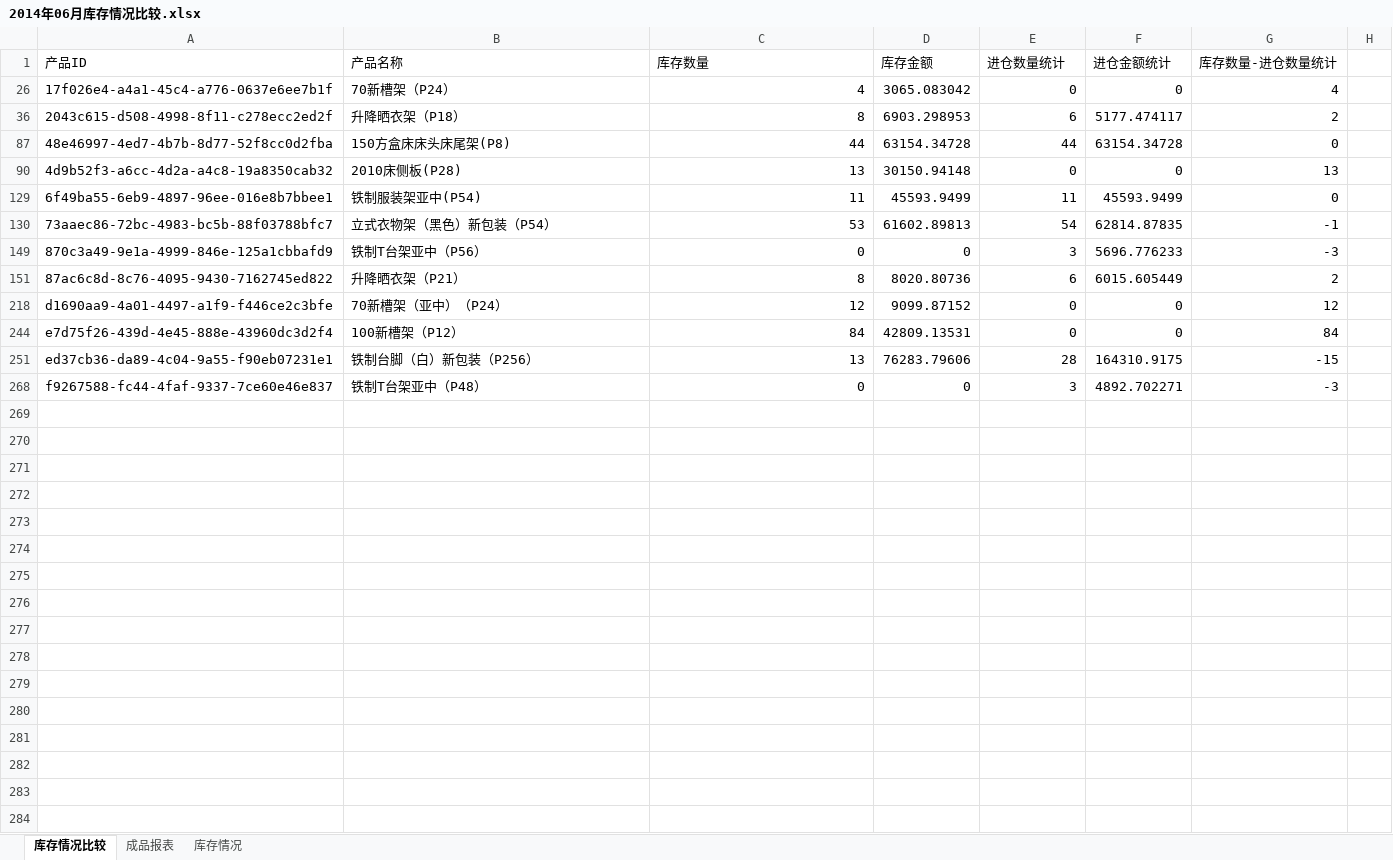
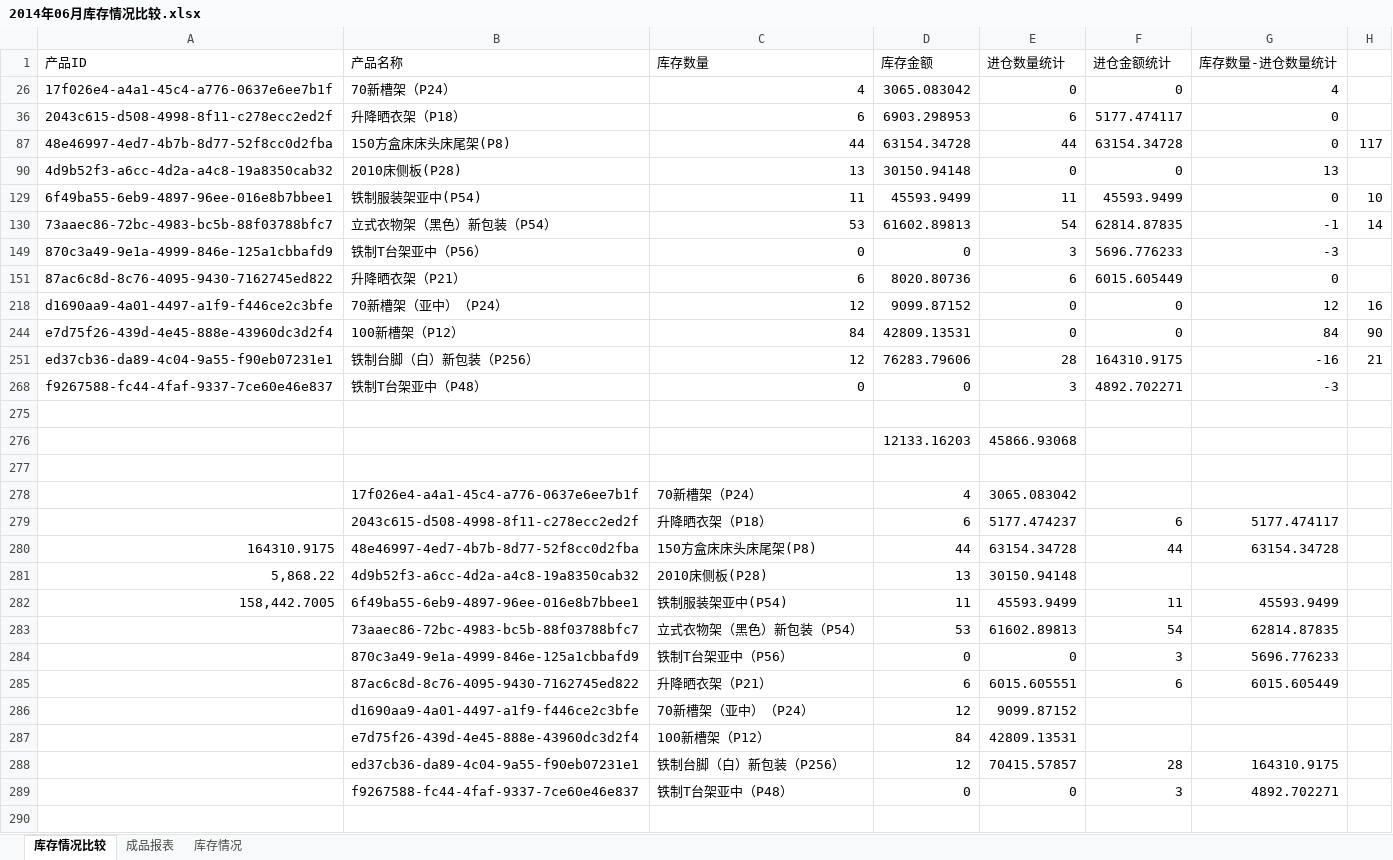
Before and after one commit to ZhangUranus/partner-fq, an Excel workbook: hot-deploy/partner/document/常用SQL/20140708/2014年06月库存情况比较.xlsx, sheet 库存情况比较, drawn as a sheet; only a part is shown; values as stored, in another font and other column widths than the file's, no cell formats; the diff covers the shown part only; the diff names each change by its address in the sheet, - before the commit and + after, or states it on an @@ line.

```diff
--- a/hot-deploy/partner/document/常用SQL/20140708/2014年06月库存情况比较.xlsx (sheet 库存情况比较)
+++ b/hot-deploy/partner/document/常用SQL/20140708/2014年06月库存情况比较.xlsx (sheet 库存情况比较)
-C36 (库存数量): 8
+C36 (库存数量): 6
-G36 (库存数量-进仓数量统计): 2
+G36 (库存数量-进仓数量统计): 0
-H87: (empty)
+H87: 117
-H129: (empty)
+H129: 10
-H130: (empty)
+H130: 14
-C151 (库存数量): 8
+C151 (库存数量): 6
-G151 (库存数量-进仓数量统计): 2
+G151 (库存数量-进仓数量统计): 0
-H218: (empty)
+H218: 16
-H244: (empty)
+H244: 90
-C251 (库存数量): 13
+C251 (库存数量): 12
-G251 (库存数量-进仓数量统计): -15
+G251 (库存数量-进仓数量统计): -16
-H251: (empty)
+H251: 21
+row 275: (empty)
+row 276:  |  |  | 12133.16203 | 45866.93068
+row 277: (empty)
+row 278:  | 17f026e4-a4a1-45c4-a776-0637e6ee7b1f | 70新槽架（P24） | 4 | 3065.083042
+row 279:  | 2043c615-d508-4998-8f11-c278ecc2ed2f | 升降晒衣架（P18） | 6 | 5177.474237 | 6 | 5177.474117
+row 280: 164310.9175 | 48e46997-4ed7-4b7b-8d77-52f8cc0d2fba | 150方盒床床头床尾架(P8) | 44 | 63154.34728 | 44 | 63154.34728
+row 281: 5,868.22 | 4d9b52f3-a6cc-4d2a-a4c8-19a8350cab32 | 2010床侧板(P28) | 13 | 30150.94148
+row 282: 158,442.7005 | 6f49ba55-6eb9-4897-96ee-016e8b7bbee1 | 铁制服装架亚中(P54) | 11 | 45593.9499 | 11 | 45593.9499
+row 283:  | 73aaec86-72bc-4983-bc5b-88f03788bfc7 | 立式衣物架（黑色）新包装（P54） | 53 | 61602.89813 | 54 | 62814.87835
+row 284:  | 870c3a49-9e1a-4999-846e-125a1cbbafd9 | 铁制T台架亚中（P56） | 0 | 0 | 3 | 5696.776233
+row 285:  | 87ac6c8d-8c76-4095-9430-7162745ed822 | 升降晒衣架（P21） | 6 | 6015.605551 | 6 | 6015.605449
+row 286:  | d1690aa9-4a01-4497-a1f9-f446ce2c3bfe | 70新槽架（亚中）（P24） | 12 | 9099.87152
+row 287:  | e7d75f26-439d-4e45-888e-43960dc3d2f4 | 100新槽架（P12） | 84 | 42809.13531
+row 288:  | ed37cb36-da89-4c04-9a55-f90eb07231e1 | 铁制台脚（白）新包装（P256） | 12 | 70415.57857 | 28 | 164310.9175
+row 289:  | f9267588-fc44-4faf-9337-7ce60e46e837 | 铁制T台架亚中（P48） | 0 | 0 | 3 | 4892.702271
+row 290: (empty)
```
Also changed, not shown: 136 added rows elsewhere in this sheet, cell formats, 11 other files.
